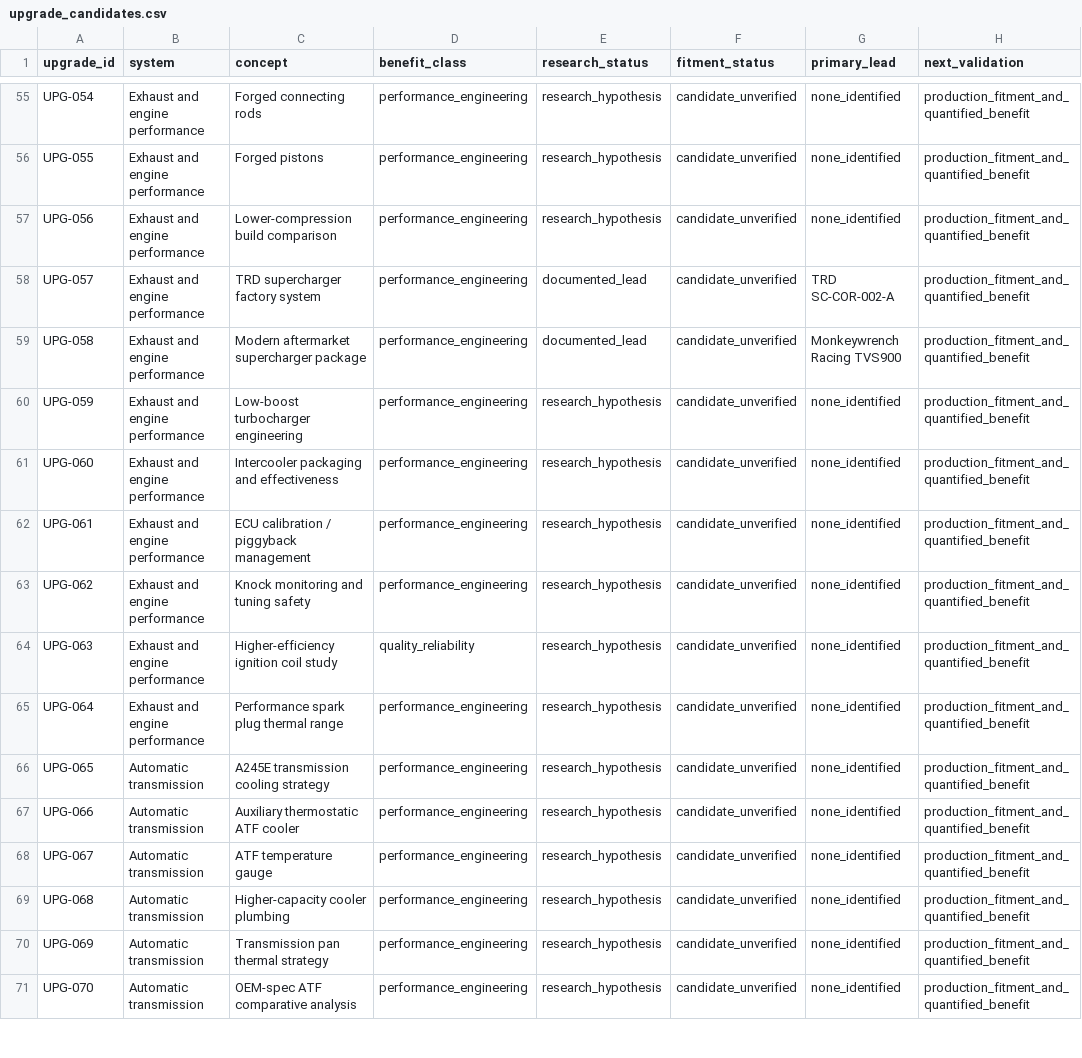
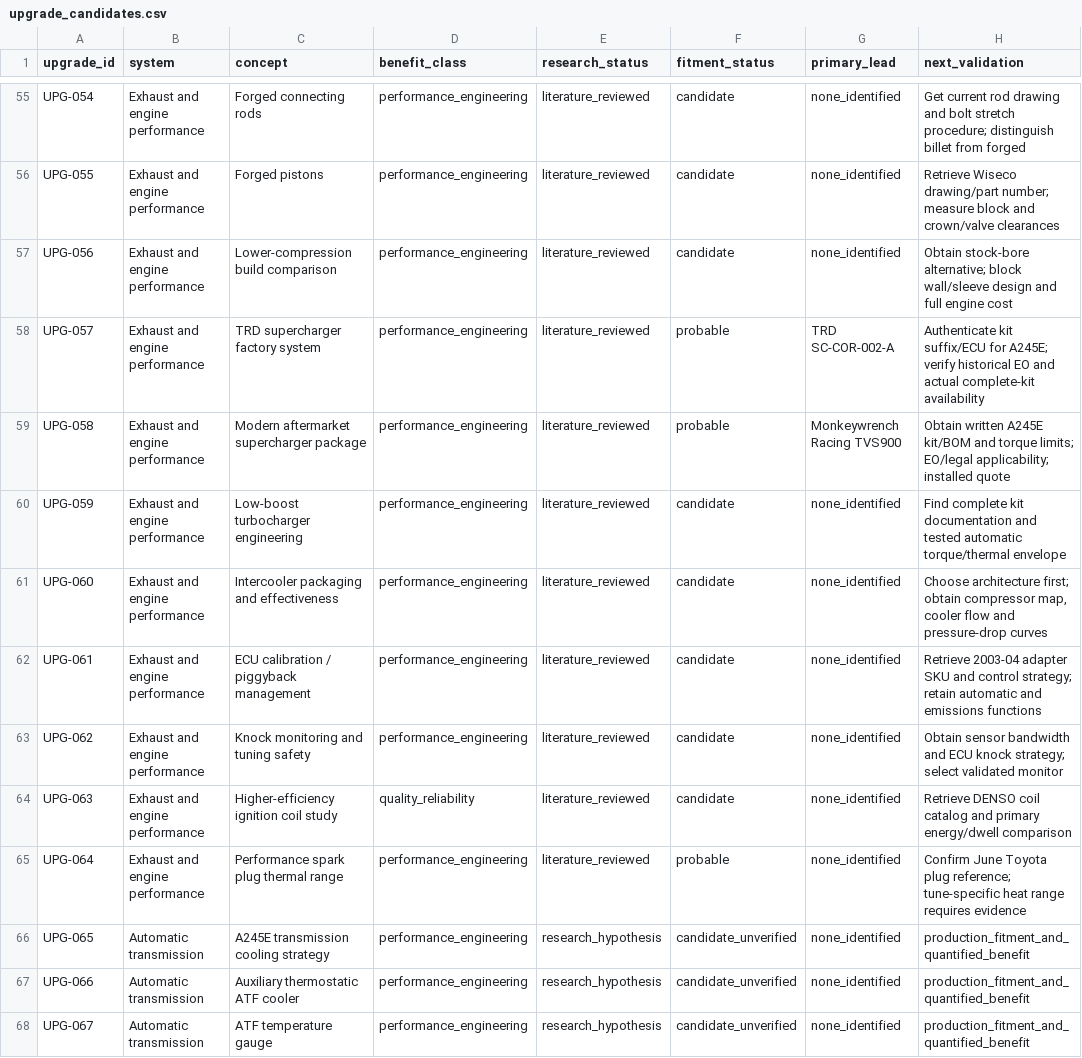
Before and after one commit to 79cbd8hmgj-wq/Felicity, a CSV file: database/upgrade_candidates.csv, drawn as a sheet; only a part is shown, gaps mark what is left out; the shorter side is filled out with more unchanged rows; the diff covers the shown part only; the diff names each change by its address in the sheet, - before the commit and + after, or states it on an @@ line.

```diff
--- a/database/upgrade_candidates.csv
+++ b/database/upgrade_candidates.csv
-E55:E57 (research_status): research_hypothesis
+E55:E57 (research_status): literature_reviewed
-F55:F57 (fitment_status): candidate_unverified
+F55:F57 (fitment_status): candidate
-H55 (next_validation): production_fitment_and_quantified_benefit
+H55 (next_validation): Get current rod drawing and bolt stretch procedure; distinguish billet from forged
-H56 (next_validation): production_fitment_and_quantified_benefit
+H56 (next_validation): Retrieve Wiseco drawing/part number; measure block and crown/valve clearances
-H57 (next_validation): production_fitment_and_quantified_benefit
+H57 (next_validation): Obtain stock-bore alternative; block wall/sleeve design and full engine cost
-E58:E59 (research_status): documented_lead
+E58:E59 (research_status): literature_reviewed
-F58:F59 (fitment_status): candidate_unverified
+F58:F59 (fitment_status): probable
-H58 (next_validation): production_fitment_and_quantified_benefit
+H58 (next_validation): Authenticate kit suffix/ECU for A245E; verify historical EO and actual complete-kit availability
-H59 (next_validation): production_fitment_and_quantified_benefit
+H59 (next_validation): Obtain written A245E kit/BOM and torque limits; EO/legal applicability; installed quote
-E60:E65 (research_status): research_hypothesis
+E60:E65 (research_status): literature_reviewed
-F60:F64 (fitment_status): candidate_unverified
+F60:F64 (fitment_status): candidate
-H60 (next_validation): production_fitment_and_quantified_benefit
+H60 (next_validation): Find complete kit documentation and tested automatic torque/thermal envelope
-H61 (next_validation): production_fitment_and_quantified_benefit
+H61 (next_validation): Choose architecture first; obtain compressor map, cooler flow and pressure-drop curves
-H62 (next_validation): production_fitment_and_quantified_benefit
+H62 (next_validation): Retrieve 2003-04 adapter SKU and control strategy; retain automatic and emissions functions
-H63 (next_validation): production_fitment_and_quantified_benefit
+H63 (next_validation): Obtain sensor bandwidth and ECU knock strategy; select validated monitor
-H64 (next_validation): production_fitment_and_quantified_benefit
+H64 (next_validation): Retrieve DENSO coil catalog and primary energy/dwell comparison
-F65 (fitment_status): candidate_unverified
+F65 (fitment_status): probable
-H65 (next_validation): production_fitment_and_quantified_benefit
+H65 (next_validation): Confirm June Toyota plug reference; tune-specific heat range requires evidence
```
Also changed, not shown: 75 edited cells elsewhere in this file, database/sources.csv, 1 other file.
